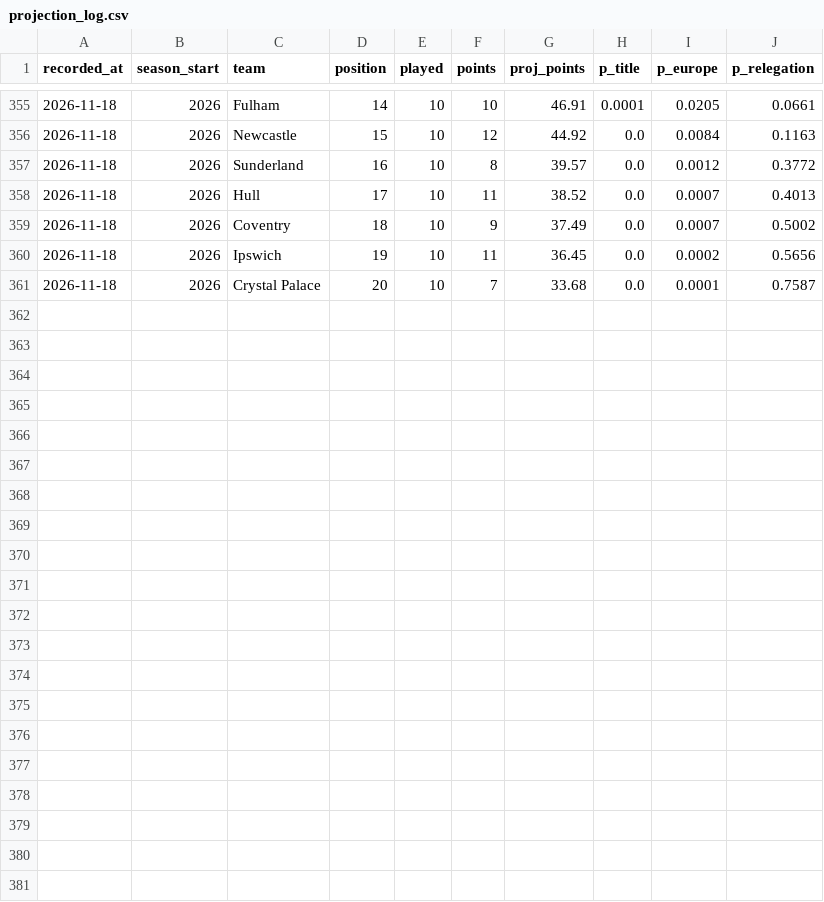
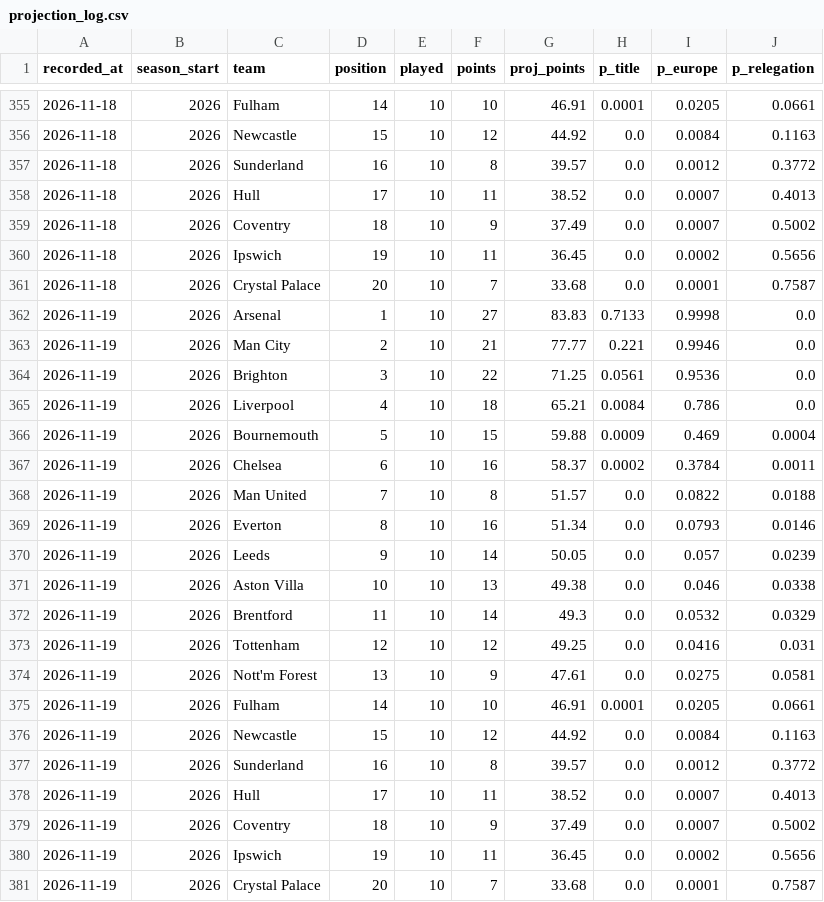
Before and after one commit to Slzyyy/epl-match-predictor, a CSV file: predictions/projection_log.csv, drawn as a sheet; only a part is shown, gaps mark what is left out; the diff names each change by its address in the sheet, - before the commit and + after, or states it on an @@ line.

```diff
--- a/predictions/projection_log.csv
+++ b/predictions/projection_log.csv
+row 362: 2026-11-19 | 2026 | Arsenal | 1 | 10 | 27 | 83.83 | 0.7133 | 0.9998 | 0.0
+row 363: 2026-11-19 | 2026 | Man City | 2 | 10 | 21 | 77.77 | 0.221 | 0.9946 | 0.0
+row 364: 2026-11-19 | 2026 | Brighton | 3 | 10 | 22 | 71.25 | 0.0561 | 0.9536 | 0.0
+row 365: 2026-11-19 | 2026 | Liverpool | 4 | 10 | 18 | 65.21 | 0.0084 | 0.786 | 0.0
+row 366: 2026-11-19 | 2026 | Bournemouth | 5 | 10 | 15 | 59.88 | 0.0009 | 0.469 | 0.0004
+row 367: 2026-11-19 | 2026 | Chelsea | 6 | 10 | 16 | 58.37 | 0.0002 | 0.3784 | 0.0011
+row 368: 2026-11-19 | 2026 | Man United | 7 | 10 | 8 | 51.57 | 0.0 | 0.0822 | 0.0188
+row 369: 2026-11-19 | 2026 | Everton | 8 | 10 | 16 | 51.34 | 0.0 | 0.0793 | 0.0146
+row 370: 2026-11-19 | 2026 | Leeds | 9 | 10 | 14 | 50.05 | 0.0 | 0.057 | 0.0239
+row 371: 2026-11-19 | 2026 | Aston Villa | 10 | 10 | 13 | 49.38 | 0.0 | 0.046 | 0.0338
+row 372: 2026-11-19 | 2026 | Brentford | 11 | 10 | 14 | 49.3 | 0.0 | 0.0532 | 0.0329
+row 373: 2026-11-19 | 2026 | Tottenham | 12 | 10 | 12 | 49.25 | 0.0 | 0.0416 | 0.031
+row 374: 2026-11-19 | 2026 | Nott'm Forest | 13 | 10 | 9 | 47.61 | 0.0 | 0.0275 | 0.0581
+row 375: 2026-11-19 | 2026 | Fulham | 14 | 10 | 10 | 46.91 | 0.0001 | 0.0205 | 0.0661
+row 376: 2026-11-19 | 2026 | Newcastle | 15 | 10 | 12 | 44.92 | 0.0 | 0.0084 | 0.1163
+row 377: 2026-11-19 | 2026 | Sunderland | 16 | 10 | 8 | 39.57 | 0.0 | 0.0012 | 0.3772
+row 378: 2026-11-19 | 2026 | Hull | 17 | 10 | 11 | 38.52 | 0.0 | 0.0007 | 0.4013
+row 379: 2026-11-19 | 2026 | Coventry | 18 | 10 | 9 | 37.49 | 0.0 | 0.0007 | 0.5002
+row 380: 2026-11-19 | 2026 | Ipswich | 19 | 10 | 11 | 36.45 | 0.0 | 0.0002 | 0.5656
+row 381: 2026-11-19 | 2026 | Crystal Palace | 20 | 10 | 7 | 33.68 | 0.0 | 0.0001 | 0.7587
```
